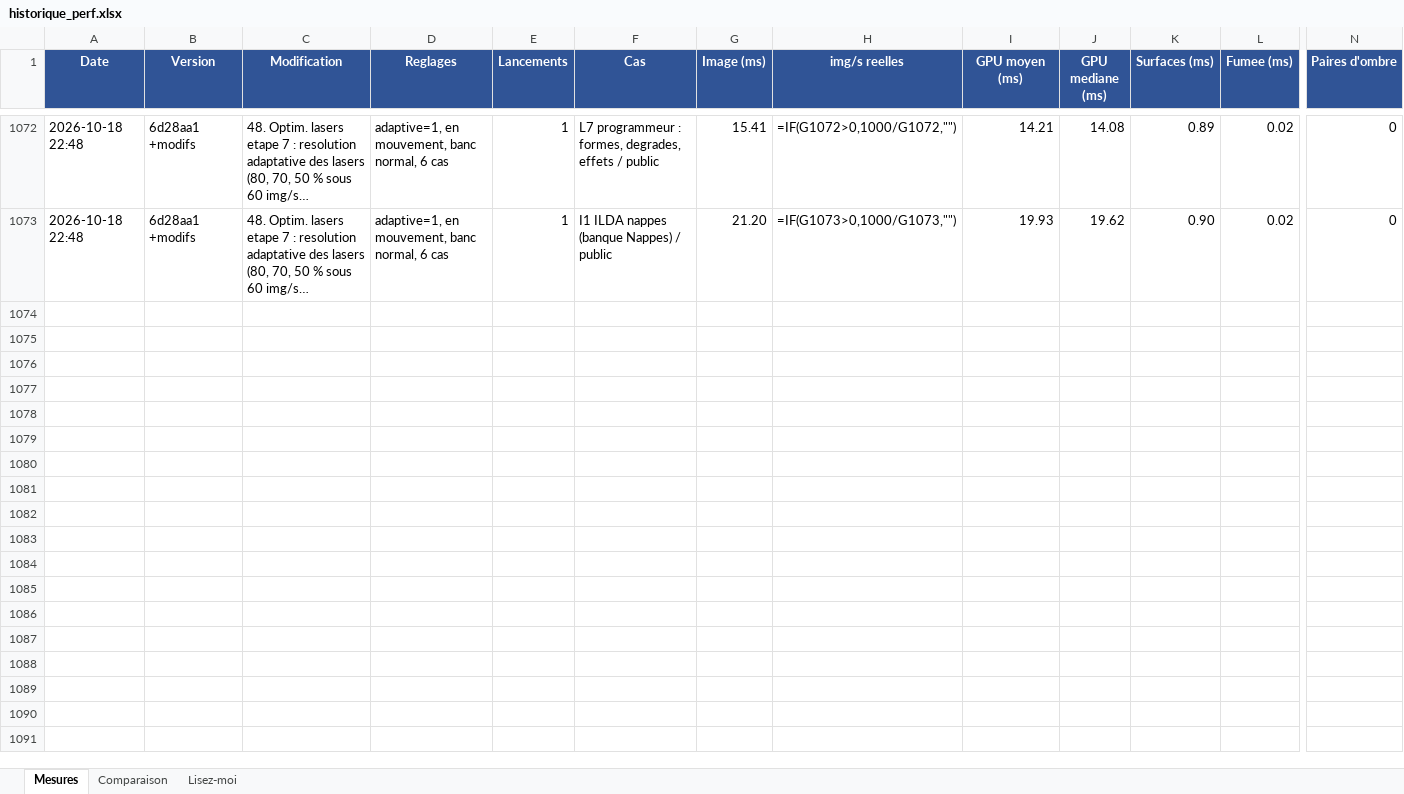
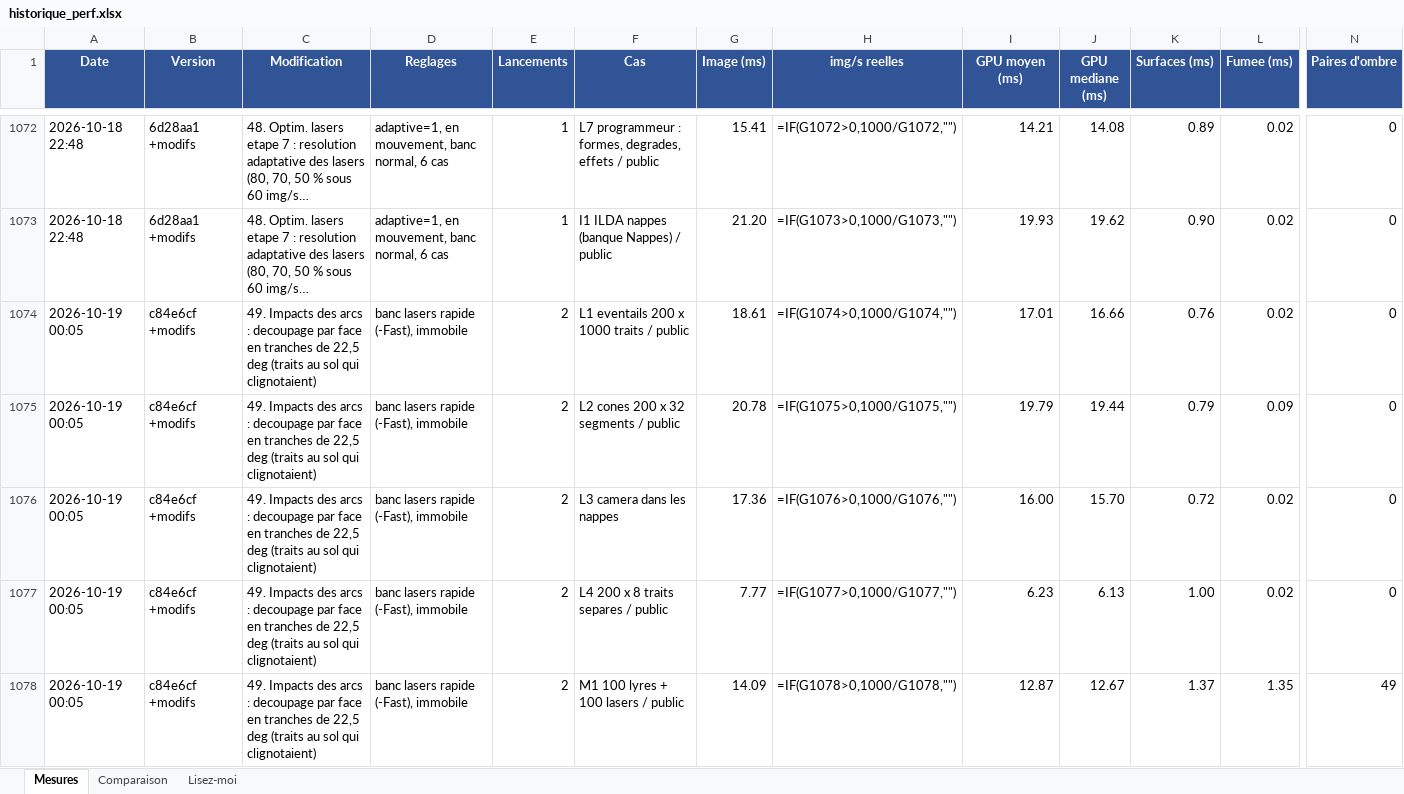
Before and after one commit to Lotter-35/SoundStage3D, an Excel workbook: lyre-viz/historique_perf.xlsx, sheet Mesures, drawn as a sheet; only a part is shown, gaps mark what is left out; long unchanged cells end in …; values as stored, in another font and other column widths than the file's, no borders; formulas without a stored value are shown as written; rows hold the shown columns only; the diff names each change by its address in the sheet, - before the commit and + after, or states it on an @@ line.

```diff
--- a/lyre-viz/historique_perf.xlsx (sheet Mesures)
+++ b/lyre-viz/historique_perf.xlsx (sheet Mesures)
+row 1074: 2026-10-19 00:05 | c84e6cf +modifs | 49. Impacts des arcs : decoupage par face en tranches de 22,5 deg (traits au sol qui clignotaient) | banc lasers rapide (-Fast), immobile | 2 | L1 eventails 200 x 1000 traits / public | 18.61 | =IF(G1074>0,1000/G1074,"") | 17.01 | 16.66 | 0.76 | 0.02 | 0
+row 1075: 2026-10-19 00:05 | c84e6cf +modifs | 49. Impacts des arcs : decoupage par face en tranches de 22,5 deg (traits au sol qui clignotaient) | banc lasers rapide (-Fast), immobile | 2 | L2 cones 200 x 32 segments / public | 20.78 | =IF(G1075>0,1000/G1075,"") | 19.79 | 19.44 | 0.79 | 0.09 | 0
+row 1076: 2026-10-19 00:05 | c84e6cf +modifs | 49. Impacts des arcs : decoupage par face en tranches de 22,5 deg (traits au sol qui clignotaient) | banc lasers rapide (-Fast), immobile | 2 | L3 camera dans les nappes | 17.36 | =IF(G1076>0,1000/G1076,"") | 16.00 | 15.70 | 0.72 | 0.02 | 0
+row 1077: 2026-10-19 00:05 | c84e6cf +modifs | 49. Impacts des arcs : decoupage par face en tranches de 22,5 deg (traits au sol qui clignotaient) | banc lasers rapide (-Fast), immobile | 2 | L4 200 x 8 traits separes / public | 7.77 | =IF(G1077>0,1000/G1077,"") | 6.23 | 6.13 | 1.00 | 0.02 | 0
+row 1078: 2026-10-19 00:05 | c84e6cf +modifs | 49. Impacts des arcs : decoupage par face en tranches de 22,5 deg (traits au sol qui clignotaient) | banc lasers rapide (-Fast), immobile | 2 | M1 100 lyres + 100 lasers / public | 14.09 | =IF(G1078>0,1000/G1078,"") | 12.87 | 12.67 | 1.37 | 1.35 | 49
```
Also changed, not shown: sheet Comparaison, 1 other file.
